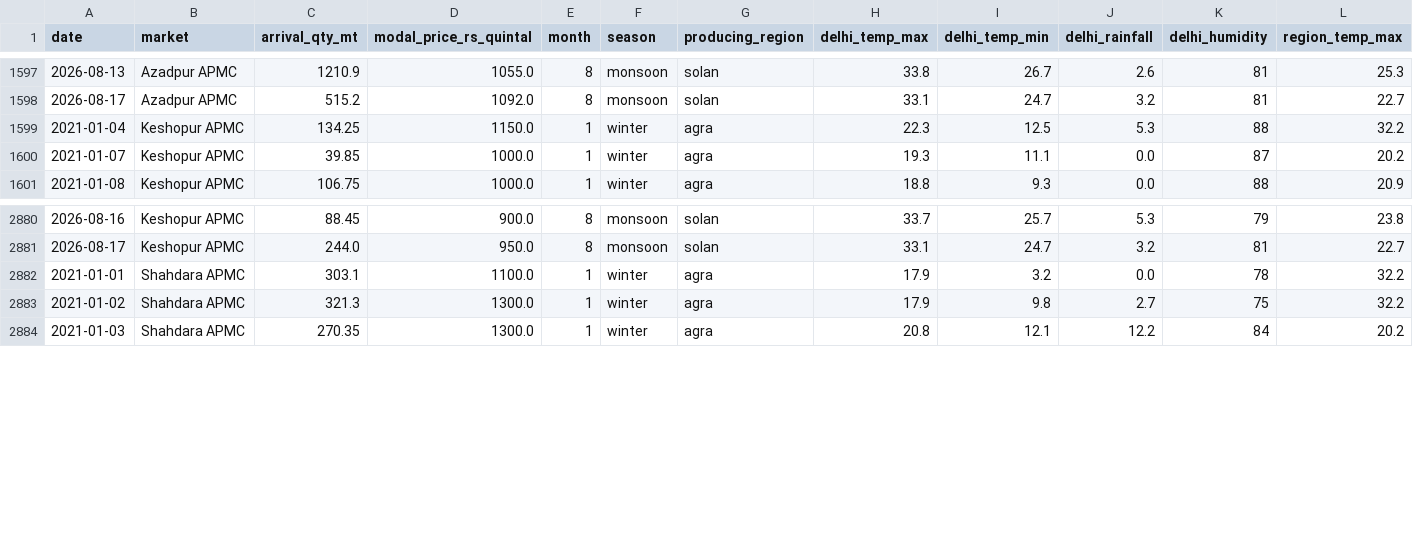
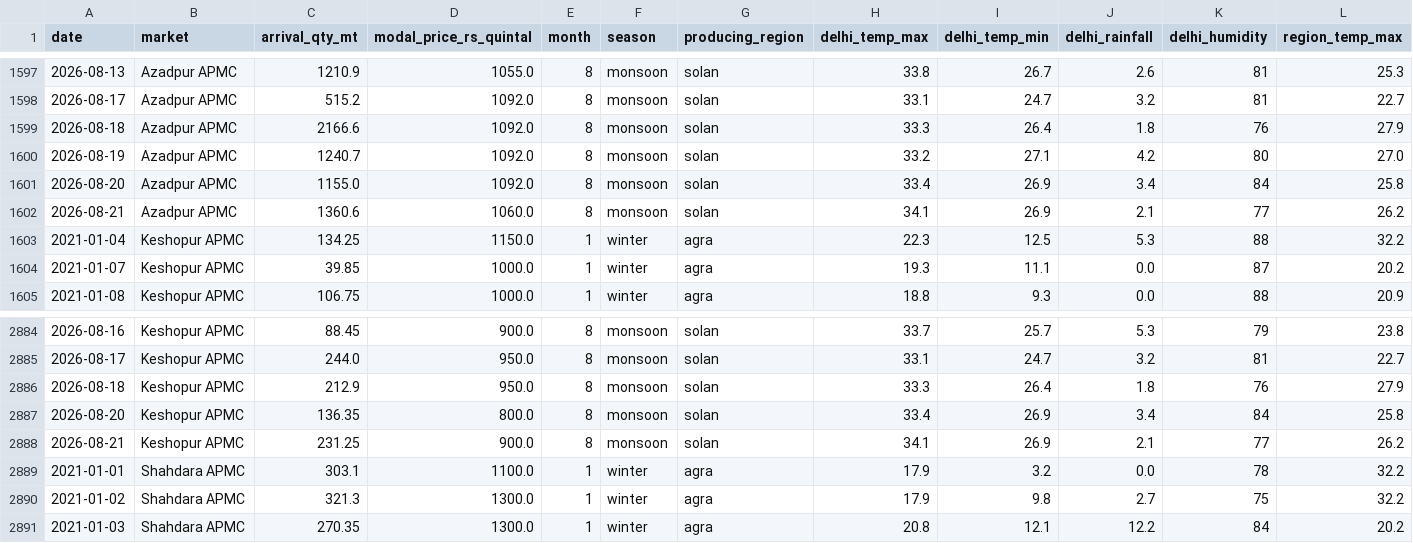
Before and after one commit to Sayalipatil-17/MandiQ, a CSV file: Backend/data/Potato_Clean_data.csv, drawn as a sheet; only a part is shown, gaps mark what is left out; rows hold the shown columns only; the diff names each change by its address in the sheet, - before the commit and + after, or states it on an @@ line.

```diff
--- a/Backend/data/Potato_Clean_data.csv
+++ b/Backend/data/Potato_Clean_data.csv
+row 1599: 2026-08-18 | Azadpur APMC | 2166.6 | 1092.0 | 8 | monsoon | solan | 33.3 | 26.4 | 1.8 | 76 | 27.9
+row 1600: 2026-08-19 | Azadpur APMC | 1240.7 | 1092.0 | 8 | monsoon | solan | 33.2 | 27.1 | 4.2 | 80 | 27.0
+row 1601: 2026-08-20 | Azadpur APMC | 1155.0 | 1092.0 | 8 | monsoon | solan | 33.4 | 26.9 | 3.4 | 84 | 25.8
+row 1602: 2026-08-21 | Azadpur APMC | 1360.6 | 1060.0 | 8 | monsoon | solan | 34.1 | 26.9 | 2.1 | 77 | 26.2
+row 2886: 2026-08-18 | Keshopur APMC | 212.9 | 950.0 | 8 | monsoon | solan | 33.3 | 26.4 | 1.8 | 76 | 27.9
+row 2887: 2026-08-20 | Keshopur APMC | 136.35 | 800.0 | 8 | monsoon | solan | 33.4 | 26.9 | 3.4 | 84 | 25.8
+row 2888: 2026-08-21 | Keshopur APMC | 231.25 | 900.0 | 8 | monsoon | solan | 34.1 | 26.9 | 2.1 | 77 | 26.2
```
Also changed, not shown: Backend/data/Onion_Clean_data.csv, Backend/data/Spinach_Clean_data.csv, 14 other files.
